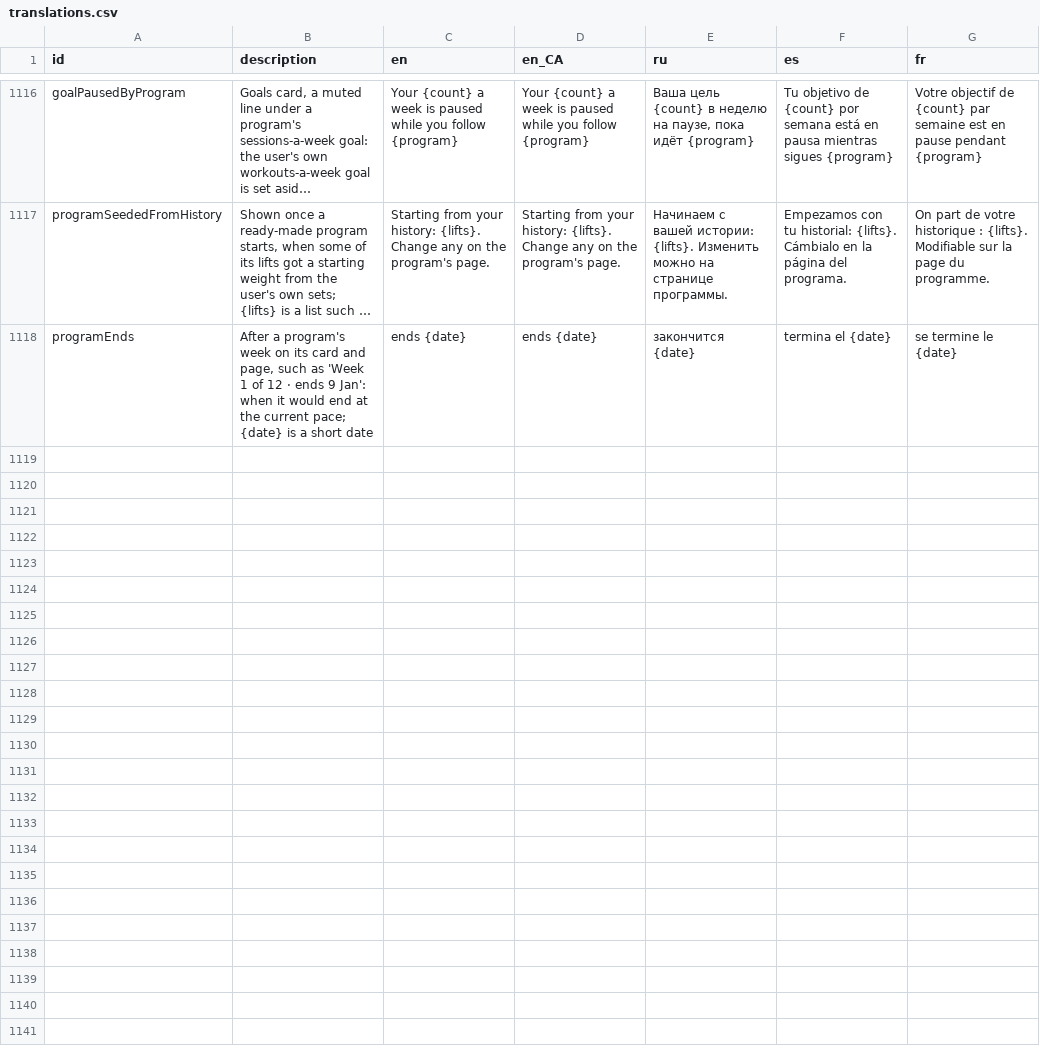
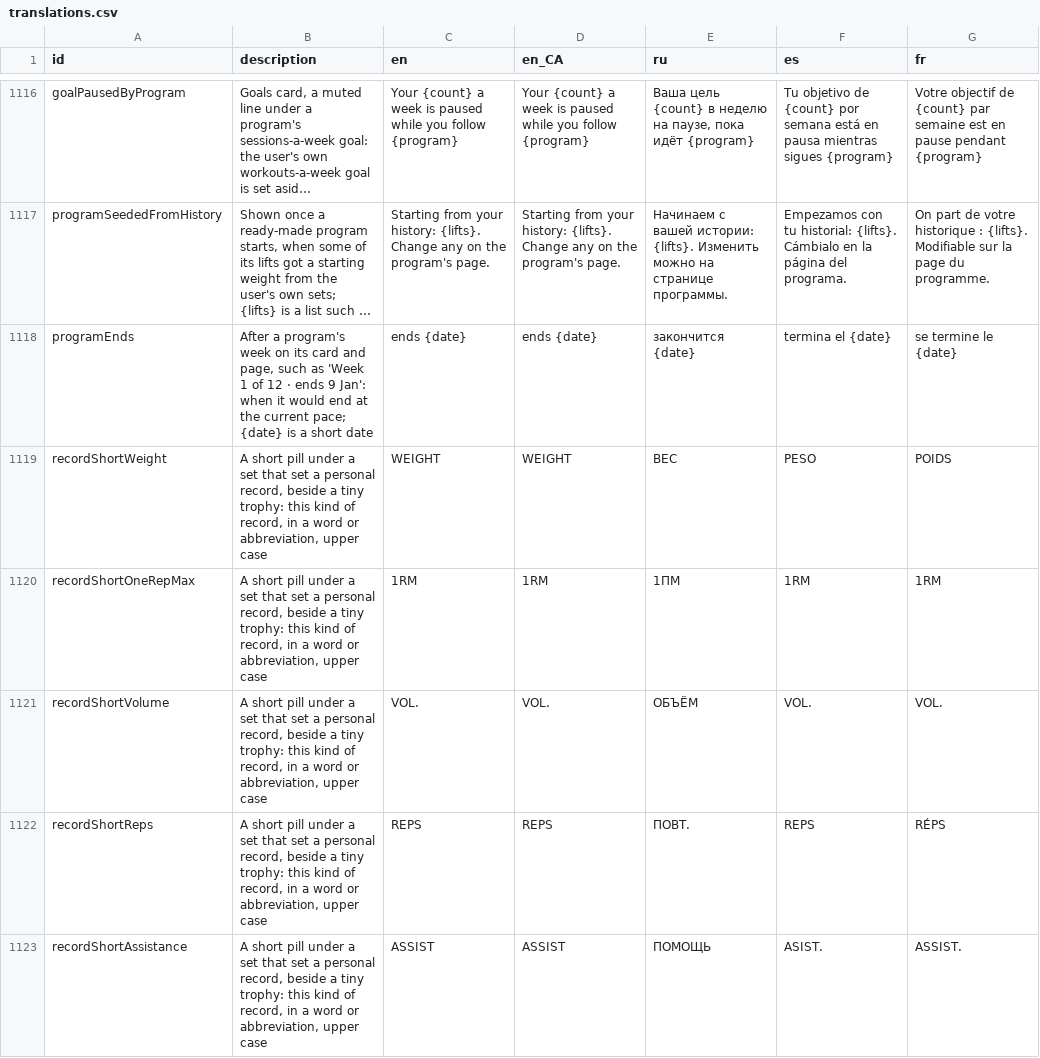
Before and after one commit to kit-g/heart-of-yours, a CSV file: shared/heart_language/scripts/translations.csv, drawn as a sheet; only a part is shown, gaps mark what is left out; long unchanged cells end in …; the diff covers the shown part only; the diff names each change by its address in the sheet, - before the commit and + after, or states it on an @@ line.

```diff
--- a/shared/heart_language/scripts/translations.csv
+++ b/shared/heart_language/scripts/translations.csv
+row 1119: recordShortWeight | A short pill under a set that set a personal record, beside a tiny trophy: this kind of record, in a word or abbreviation, upper case | WEIGHT | WEIGHT | ВЕС | PESO | POIDS
+row 1120: recordShortOneRepMax | A short pill under a set that set a personal record, beside a tiny trophy: this kind of record, in a word or abbreviation, upper case | 1RM | 1RM | 1ПМ | 1RM | 1RM
+row 1121: recordShortVolume | A short pill under a set that set a personal record, beside a tiny trophy: this kind of record, in a word or abbreviation, upper case | VOL. | VOL. | ОБЪЁМ | VOL. | VOL.
+row 1122: recordShortReps | A short pill under a set that set a personal record, beside a tiny trophy: this kind of record, in a word or abbreviation, upper case | REPS | REPS | ПОВТ. | REPS | RÉPS
+row 1123: recordShortAssistance | A short pill under a set that set a personal record, beside a tiny trophy: this kind of record, in a word or abbreviation, upper case | ASSIST | ASSIST | ПОМОЩЬ | ASIST. | ASSIST.
```
Also changed, not shown: 4 added rows elsewhere in this file, 9 other files.
